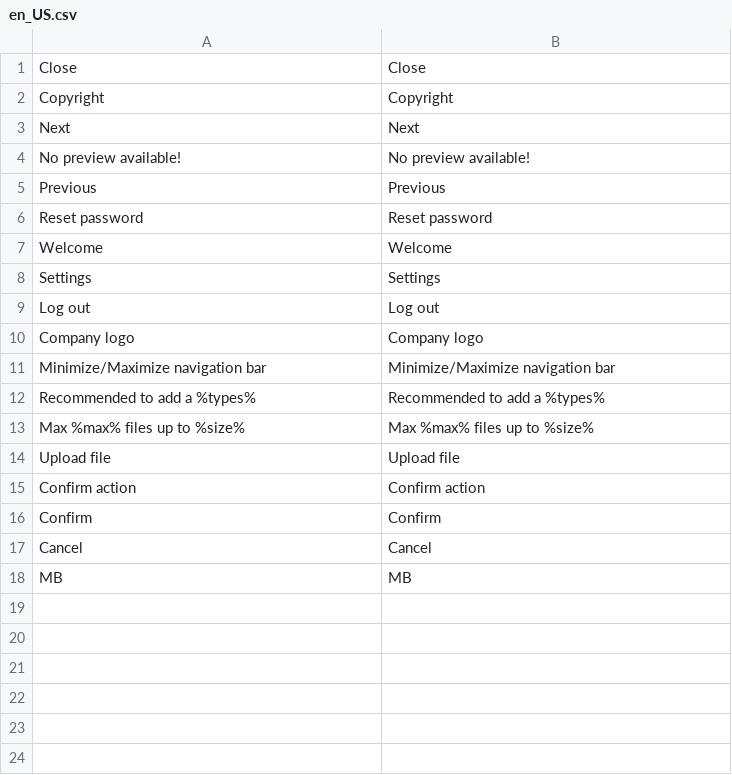
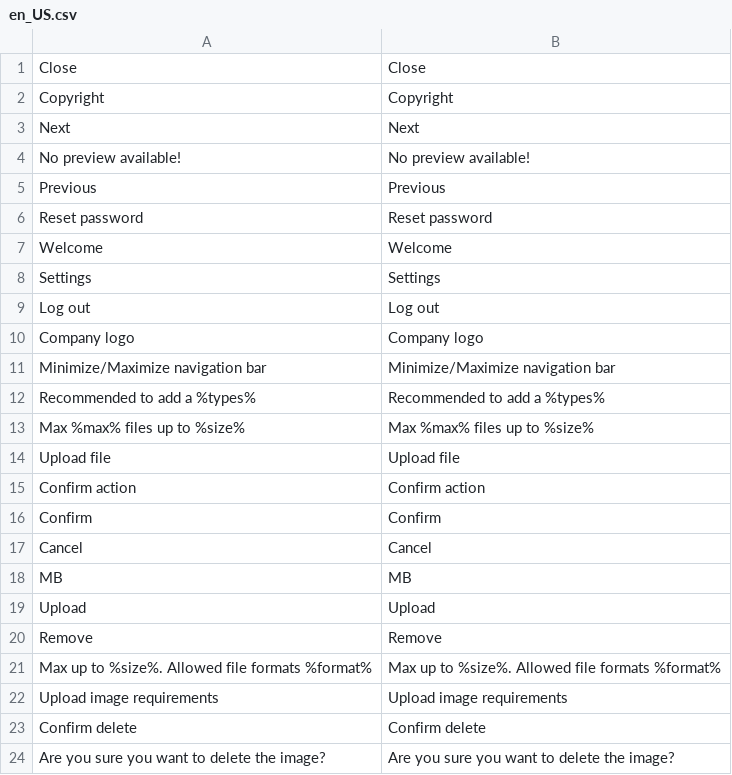
Before and after one commit to spryker/gui, a CSV file: data/translation/Zed/en_US.csv, drawn as a sheet.

```diff
--- a/data/translation/Zed/en_US.csv
+++ b/data/translation/Zed/en_US.csv
@@ -18 +18,7 @@ Cancel,Cancel
 MB,MB
+Upload,Upload
+Remove,Remove
+"Max up to %size%. Allowed file formats %format%","Max up to %size%. Allowed file formats %format%"
+"Upload image requirements","Upload image requirements"
+"Confirm delete","Confirm delete"
+"Are you sure you want to delete the image?","Are you sure you want to delete the image?"
```
Also changed, not shown: data/translation/Zed/de_DE.csv, 10 other files.
